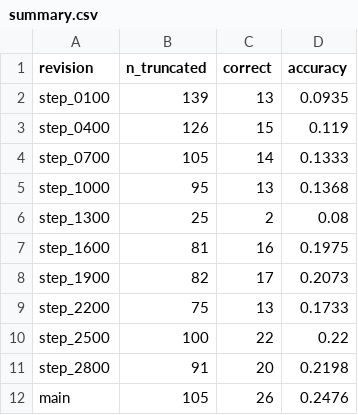
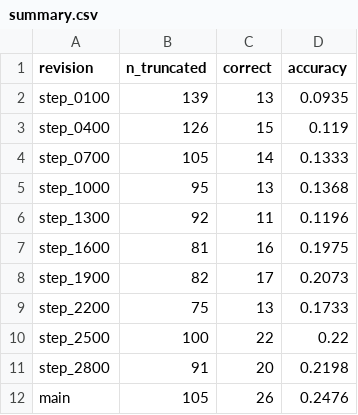
Before and after one commit to daspronoy/rlvr-misalignment-onset, a CSV file: results/phase1/capability/higher_token_limit/summary.csv, drawn as a sheet.

Commit message:
phase 1

```diff
--- a/results/phase1/capability/higher_token_limit/summary.csv
+++ b/results/phase1/capability/higher_token_limit/summary.csv
@@ -5,3 +5,3 @@ step_0700,105,14,0.1333
 step_1000,95,13,0.1368
-step_1300,25,2,0.08
+step_1300,92,11,0.1196
 step_1600,81,16,0.1975
```
Also changed, not shown: 3 other files.
